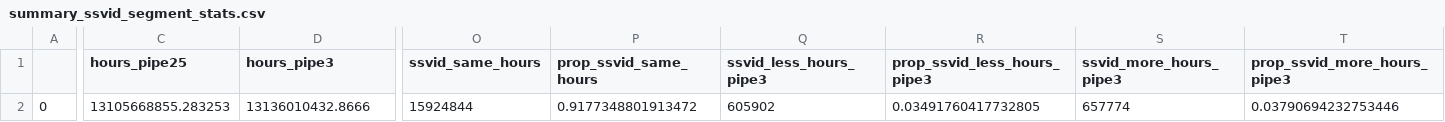
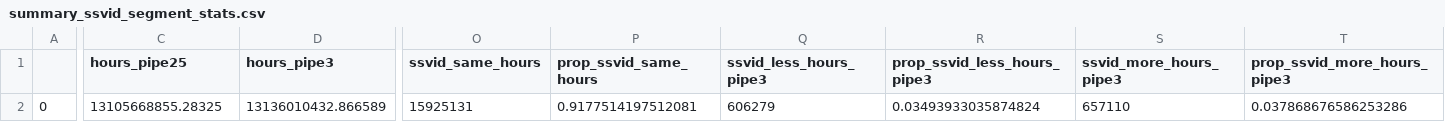
Before and after one commit to GlobalFishingWatch/pipe-segment, a CSV file: qa/runs/20230329/data/summary_ssvid_segment_stats.csv, drawn as a sheet; only a part is shown, gaps mark what is left out; the diff covers the shown part only; the diff names each change by its address in the sheet, - before the commit and + after, or states it on an @@ line.

```diff
--- a/qa/runs/20230329/data/summary_ssvid_segment_stats.csv
+++ b/qa/runs/20230329/data/summary_ssvid_segment_stats.csv
-C2 (hours_pipe25): 13105668855.283253
+C2 (hours_pipe25): 13105668855.28325
-D2 (hours_pipe3): 13136010432.8666
+D2 (hours_pipe3): 13136010432.866589
-O2 (ssvid_same_hours): 15924844
+O2 (ssvid_same_hours): 15925131
-P2 (prop_ssvid_same_hours): 0.9177348801913472
+P2 (prop_ssvid_same_hours): 0.9177514197512081
-Q2 (ssvid_less_hours_pipe3): 605902
+Q2 (ssvid_less_hours_pipe3): 606279
-R2 (prop_ssvid_less_hours_pipe3): 0.03491760417732805
+R2 (prop_ssvid_less_hours_pipe3): 0.03493933035874824
-S2 (ssvid_more_hours_pipe3): 657774
+S2 (ssvid_more_hours_pipe3): 657110
-T2 (prop_ssvid_more_hours_pipe3): 0.03790694232753446
+T2 (prop_ssvid_more_hours_pipe3): 0.037868676586253286
```
Also changed, not shown: 2 edited cells elsewhere in this file, qa/runs/20230329/data/daily_stats_segment_identity_daily.csv, qa/runs/20230329/data/daily_stats_segments.csv, 5 other files.
